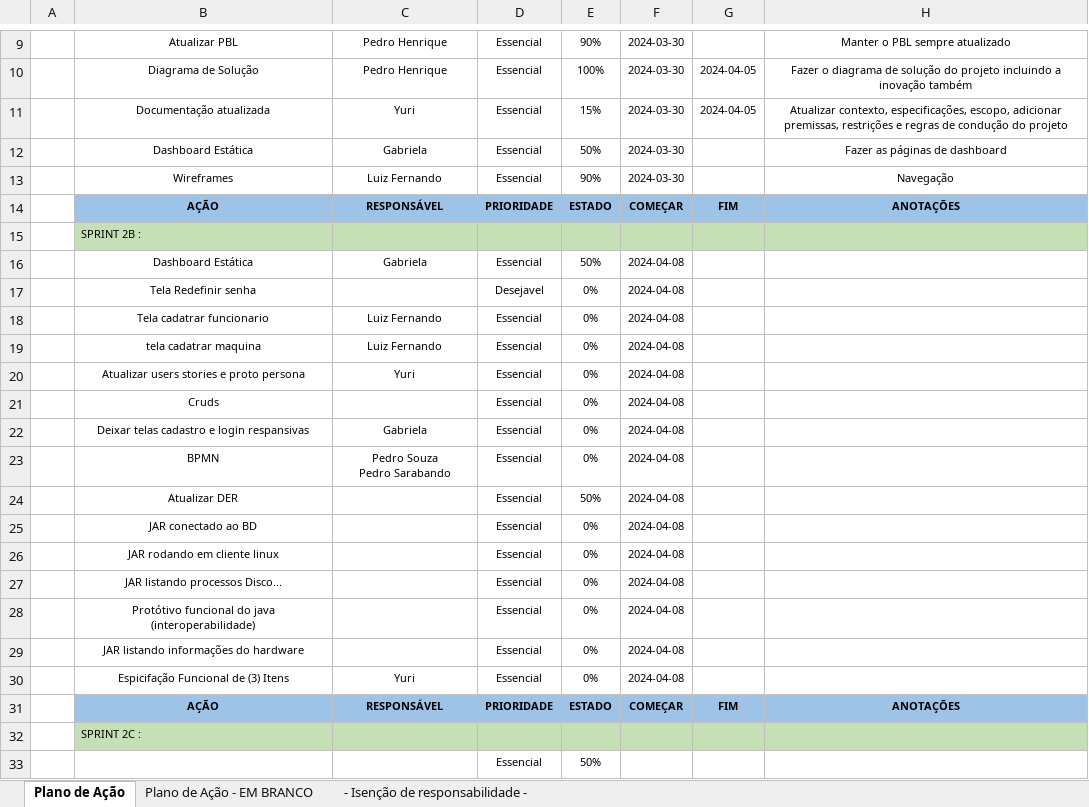
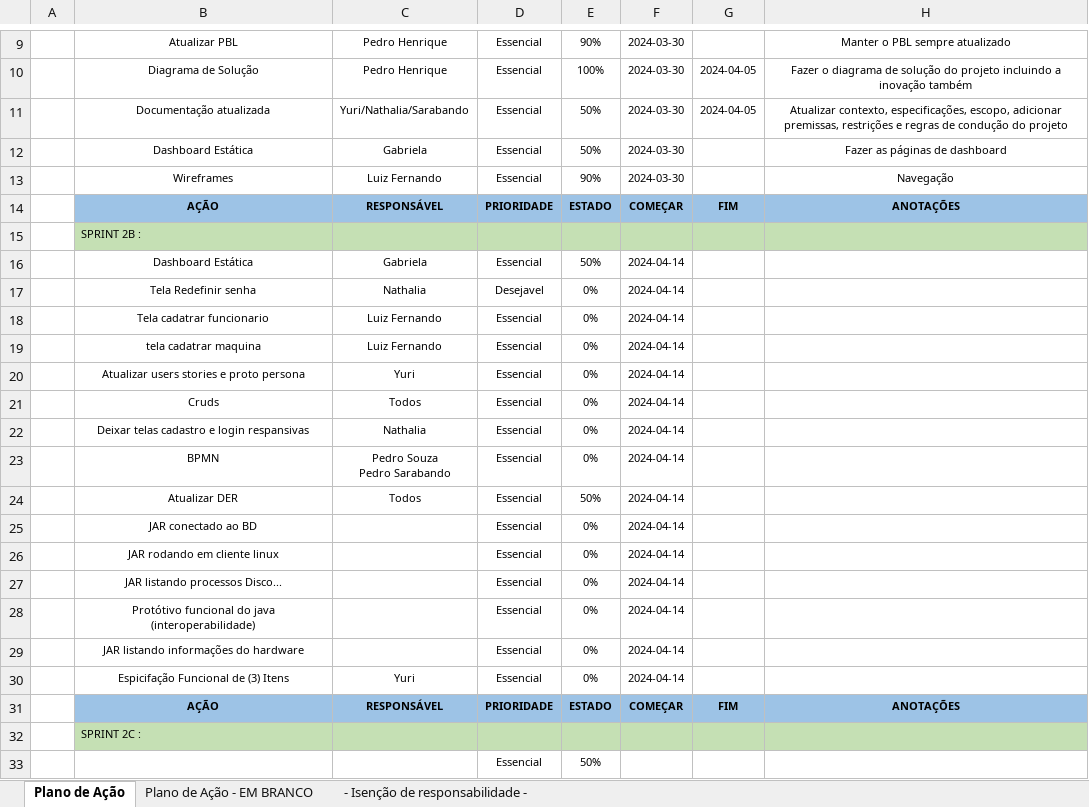
Before and after one commit to Noctoramento/Documentacao, an Excel workbook: Documentação do Projeto/PlanoDeAcao.xlsx, sheet Plano de Ação, drawn as a sheet; only a part is shown, gaps mark what is left out; values as stored, in another font and other column widths than the file's, no borders; the diff names each change by its address in the sheet, - before the commit and + after, or states it on an @@ line.

Commit message:
plano de ação atualizado

```diff
--- a/Documentação do Projeto/PlanoDeAcao.xlsx (sheet Plano de Ação)
+++ b/Documentação do Projeto/PlanoDeAcao.xlsx (sheet Plano de Ação)
-C11: Yuri
+C11: Yuri/Nathalia/Sarabando
-E11: 15%
+E11: 50%
-F16:F30: 2024-04-08
+F16:F30: 2024-04-14
-C17: (empty)
+C17: Nathalia
-C21: (empty)
+C21: Todos
-C22: Gabriela
+C22: Nathalia
-C24: (empty)
+C24: Todos
```
